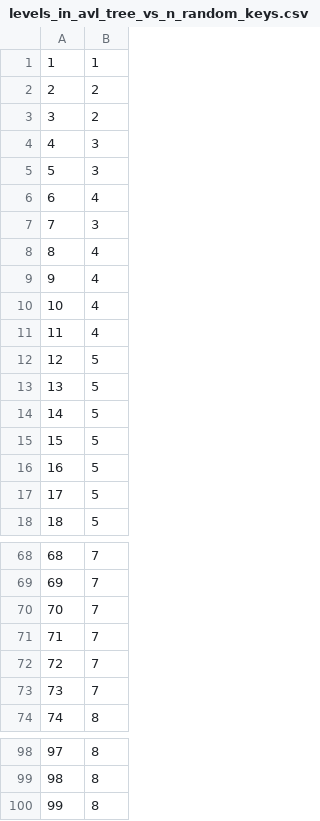
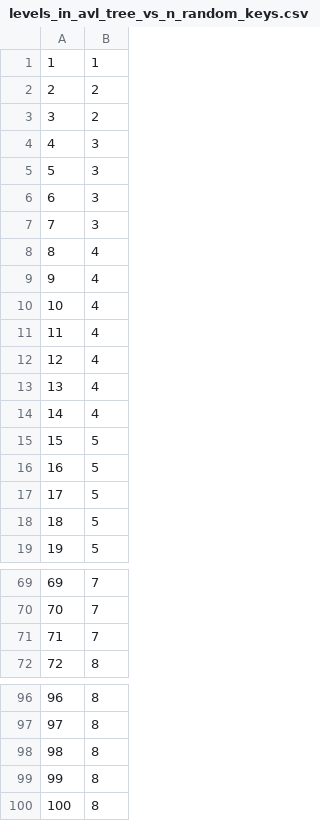
Before and after one commit to vguillaume8/java_data_structures, a CSV file: data/csv/levels_in_avl_tree_vs_n_random_keys.csv, drawn as a sheet; only a part is shown, gaps mark what is left out; removed rows and columns are numbered as before the commit, all else as after; the diff names each change by its address in the sheet, - before the commit and + after, or states it on an @@ line.

```diff
--- a/data/csv/levels_in_avl_tree_vs_n_random_keys.csv
+++ b/data/csv/levels_in_avl_tree_vs_n_random_keys.csv
+row 6: 6 | 3
-row 12: 12 | 5
-row 13: 13 | 5
@@ row 6 moved to row 12: 12 @@
+row 13: 13 | 4
+row 14: 14 | 4
@@ column A renumbered between rows 15 and 98 @@
-row 71: 71 | 7
-row 72: 72 | 7
-row 73: 73 | 7
+row 99: 99 | 8
+row 100: 100 | 8
```
Also changed, not shown: data/csv/avg_cost_to_insert_into_arraylist.csv, data/csv/avg_cost_to_remove_from_arraylist.csv, 13 other files.
